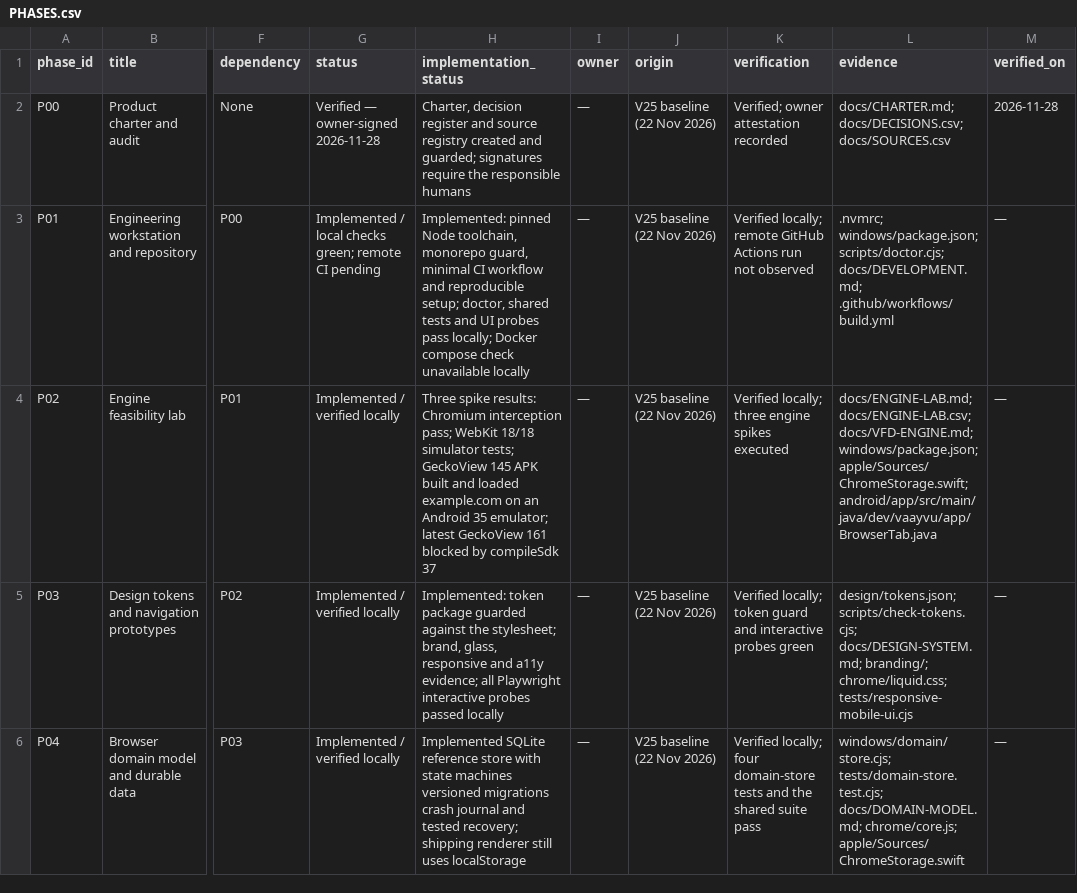
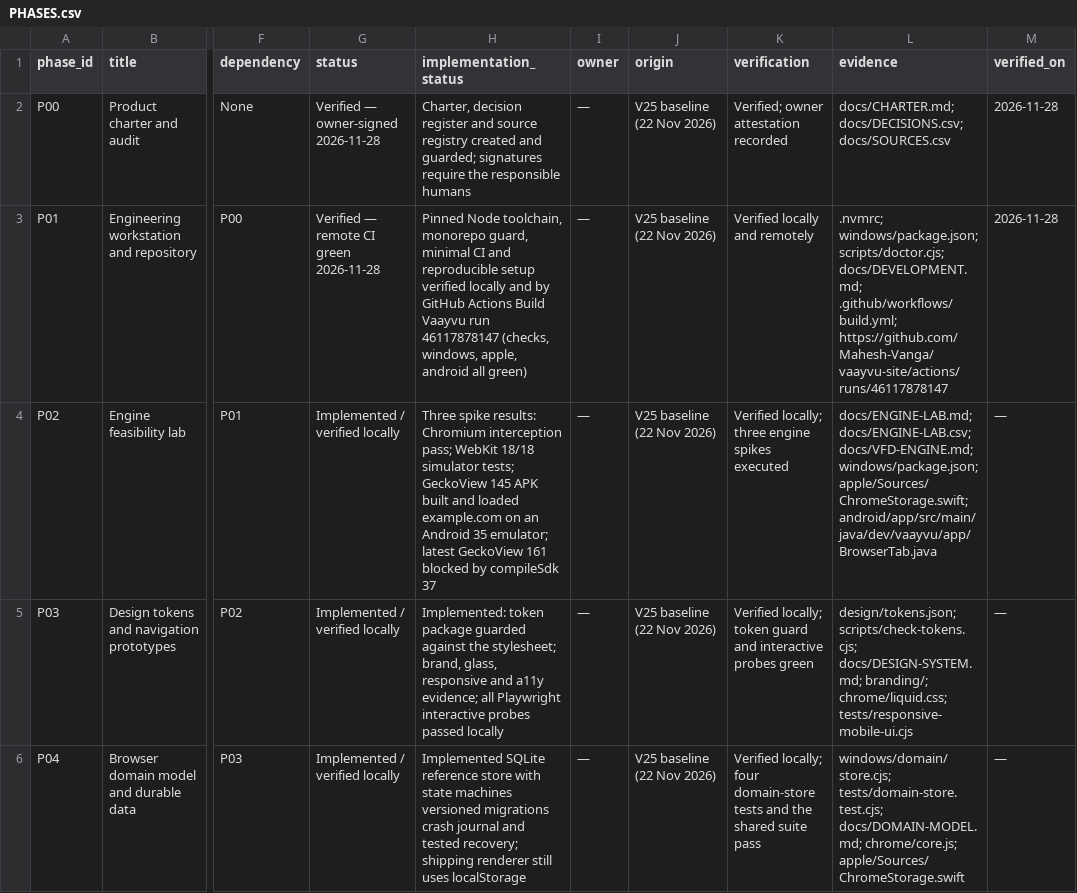
Before and after one commit to Mahesh-Vanga/vaayvu-site, a CSV file: docs/PHASES.csv, drawn as a sheet; only a part is shown, gaps mark what is left out; the diff names each change by its address in the sheet, - before the commit and + after, or states it on an @@ line.

```diff
--- a/docs/PHASES.csv
+++ b/docs/PHASES.csv
-G3 (status): Implemented / local checks green; remote CI pending
+G3 (status): Verified — remote CI green 2026-11-28
-H3 (implementation_status): Implemented: pinned Node toolchain, monorepo guard, minimal CI workflow and reproducible setup; doctor, shared tests and UI probes pass locally; Docker compose check unavailable locally
+H3 (implementation_status): Pinned Node toolchain, monorepo guard, minimal CI and reproducible setup verified locally and by GitHub Actions Build Vaayvu run 46117878147 (checks, windows, apple, android all green)
-K3 (verification): Verified locally; remote GitHub Actions run not observed
+K3 (verification): Verified locally and remotely
-L3 (evidence): …scripts/doctor.cjs; docs/DEVELOPMENT.md; .github/workflows/build.yml
+L3 (evidence): …scripts/doctor.cjs; docs/DEVELOPMENT.md; .github/workflows/build.yml; https://github.com/Mahesh-Vanga/vaayvu-site/actions/runs/46117878147
-M3 (verified_on): —
+M3 (verified_on): 2026-11-28
```
Also changed, not shown: docs/DECISIONS.csv, 3 other files.
